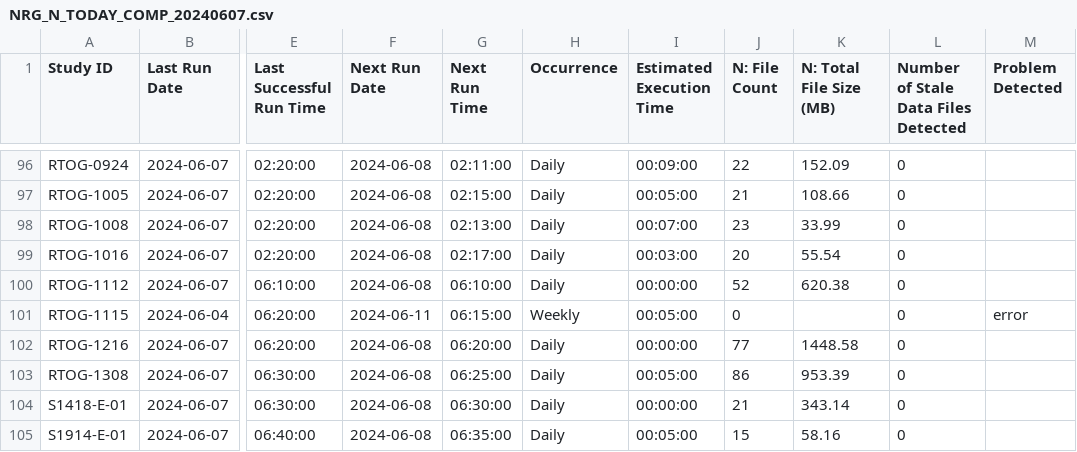
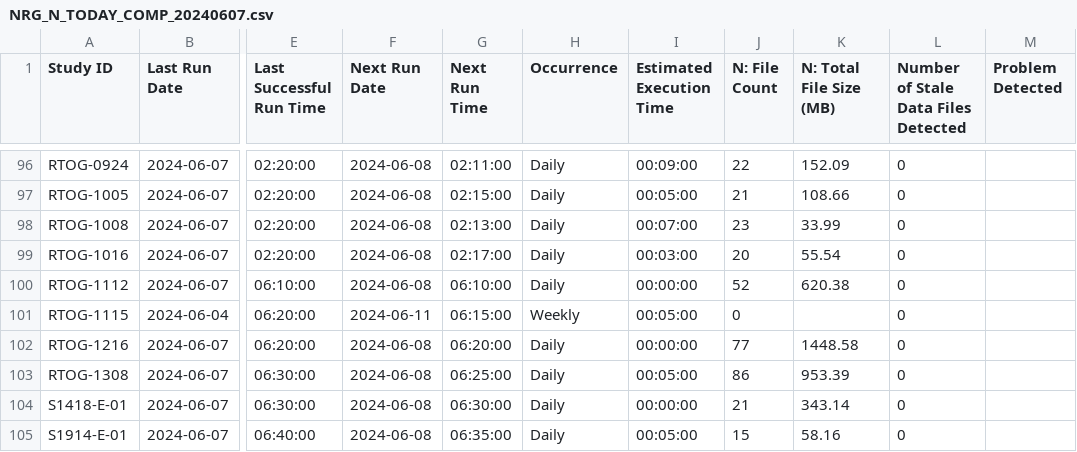
Before and after one commit to Dlang-max/Flask_Pandas, a CSV file: data/NRG_N_TODAY_COMP_20240607.csv, drawn as a sheet; only a part is shown, gaps mark what is left out; the diff names each change by its address in the sheet, - before the commit and + after, or states it on an @@ line.

```diff
--- a/data/NRG_N_TODAY_COMP_20240607.csv
+++ b/data/NRG_N_TODAY_COMP_20240607.csv
-M101 (Problem Detected): error
+M101 (Problem Detected): (empty)
```
Also changed, not shown: data/NRG_N_TODAY_COMP_20240611.csv, data/NRG_N_TODAY_COMP_20240612.csv, 3 other files.
